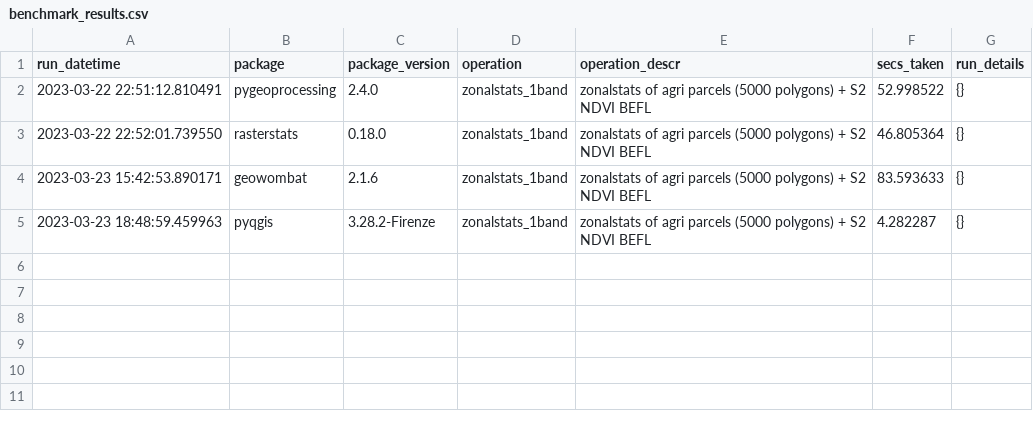
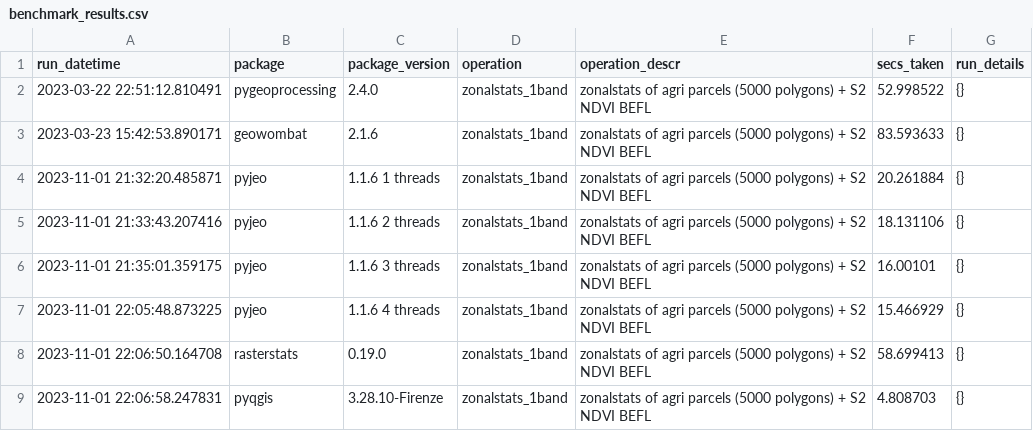
Before and after one commit to geofileops/geobenchmark, a CSV file: results_zonalstats/benchmark_results.csv, drawn as a sheet.

Commit message:
Correcting zonal stats for pyjeo (#27)

```diff
--- a/results_zonalstats/benchmark_results.csv
+++ b/results_zonalstats/benchmark_results.csv
@@ -2,4 +2,8 @@ run_datetime,package,package_version,operation,operation_descr,secs_taken,run_de
 2023-03-22 22:51:12.810491,pygeoprocessing,2.4.0,zonalstats_1band,zonalstats of agri parcels (5000 polygons) + S2 NDVI BEFL,52.998522,{}
-2023-03-22 22:52:01.739550,rasterstats,0.18.0,zonalstats_1band,zonalstats of agri parcels (5000 polygons) + S2 NDVI BEFL,46.805364,{}
 2023-03-23 15:42:53.890171,geowombat,2.1.6,zonalstats_1band,zonalstats of agri parcels (5000 polygons) + S2 NDVI BEFL,83.593633,{}
-2023-03-23 18:48:59.459963,pyqgis,3.28.2-Firenze,zonalstats_1band,zonalstats of agri parcels (5000 polygons) + S2 NDVI BEFL,4.282287,{}
+2023-11-01 21:32:20.485871,pyjeo,1.1.6 1 threads,zonalstats_1band,zonalstats of agri parcels (5000 polygons) + S2 NDVI BEFL,20.261884,{}
+2023-11-01 21:33:43.207416,pyjeo,1.1.6 2 threads,zonalstats_1band,zonalstats of agri parcels (5000 polygons) + S2 NDVI BEFL,18.131106,{}
+2023-11-01 21:35:01.359175,pyjeo,1.1.6 3 threads,zonalstats_1band,zonalstats of agri parcels (5000 polygons) + S2 NDVI BEFL,16.00101,{}
+2023-11-01 22:05:48.873225,pyjeo,1.1.6 4 threads,zonalstats_1band,zonalstats of agri parcels (5000 polygons) + S2 NDVI BEFL,15.466929,{}
+2023-11-01 22:06:50.164708,rasterstats,0.19.0,zonalstats_1band,zonalstats of agri parcels (5000 polygons) + S2 NDVI BEFL,58.699413,{}
+2023-11-01 22:06:58.247831,pyqgis,3.28.10-Firenze,zonalstats_1band,zonalstats of agri parcels (5000 polygons) + S2 NDVI BEFL,4.808703,{}
```
Also changed, not shown: 3 other files.
